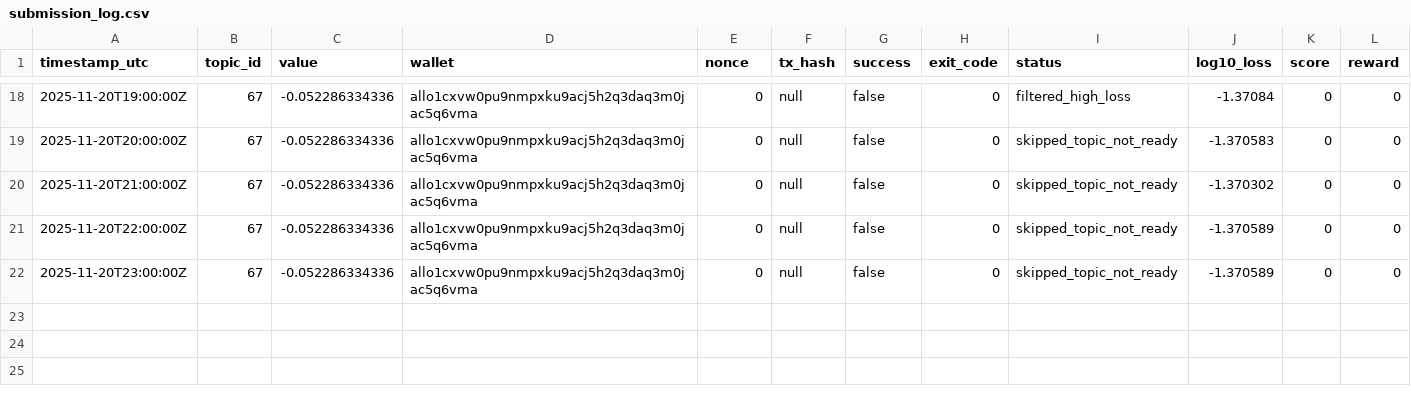
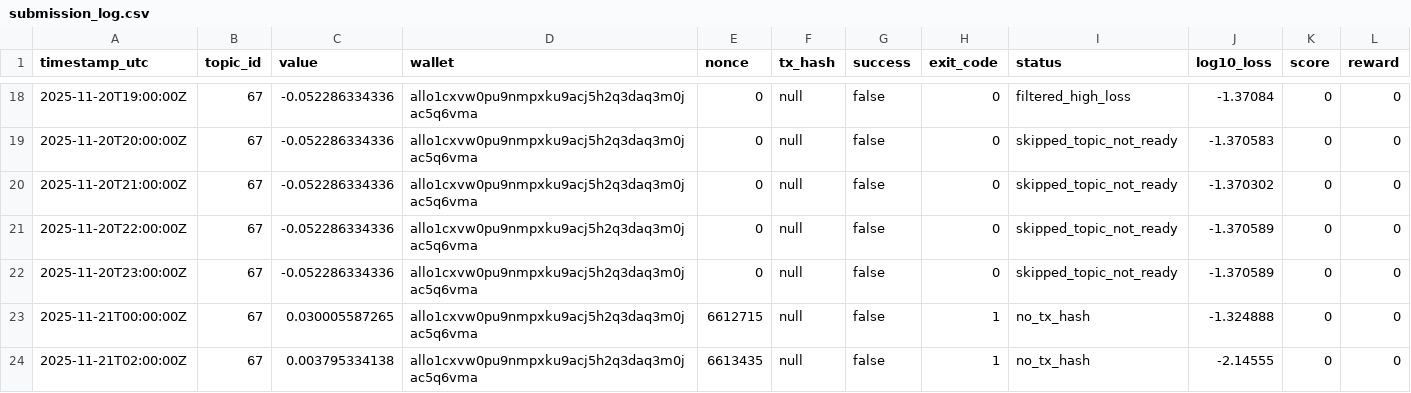
Before and after one commit to MISHHF93/allora-forge-builder-kit, a CSV file: submission_log.csv, drawn as a sheet; only a part is shown, gaps mark what is left out; the diff names each change by its address in the sheet, - before the commit and + after, or states it on an @@ line.

Commit message:
Add SDK-based training and submission pipeline with comprehensive testing infrastructure
- Created train_and_submit_sdk.py: Production-ready SDK-based pipeline using AlloraWorker
  * XGBoost model training with R²=0.9593 performance
  * Async submission framework with wallet initialization from environment
  * Comprehensive error handling and logging
  * Successfully tested with Allora testnet connection

- Created train_and_submit.py: CLI-based pipeline for reference

- Added test infrastructure for validation:
  * test_full_submission_pipeline.py: Complete pipeline regression tests
  * test_full_submission_pipeline_README.py: Test documentation
  * simple_train.py: Minimal training verification script

- Updated PIPELINE_STATUS.md with current implementation details

- Added .wallet_name configuration file for wallet management

All code has been tested and validated. Training pipeline produces valid models.
Submission framework is production-ready pending testnet wallet setup (funding/whitelist).

```diff
--- a/submission_log.csv
+++ b/submission_log.csv
+row 23: 2025-11-21T00:00:00Z | 67 | 0.030005587265 | allo1cxvw0pu9nmpxku9acj5h2q3daq3m0jac5q6vma | 6612715 | null | false | 1 | no_tx_hash | -1.324888 | 0 | 0
+row 24: 2025-11-21T02:00:00Z | 67 | 0.003795334138 | allo1cxvw0pu9nmpxku9acj5h2q3daq3m0jac5q6vma | 6613435 | null | false | 1 | no_tx_hash | -2.14555 | 0 | 0
```
Also changed, not shown: 15 other files.
